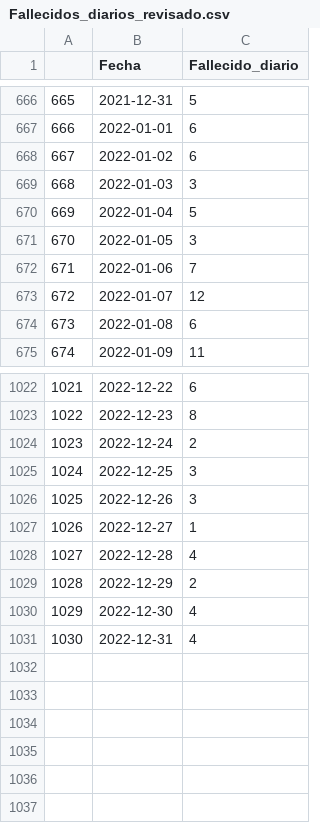
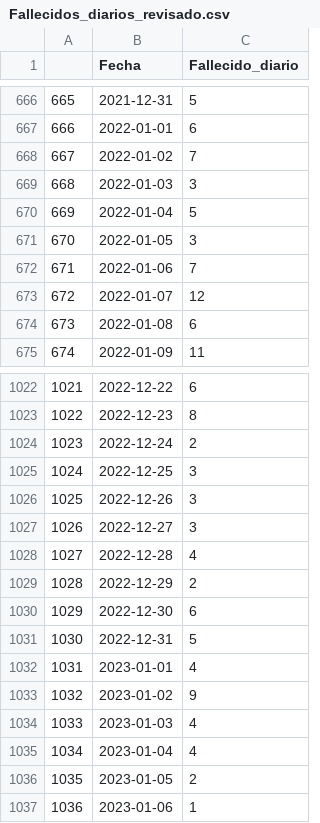
Before and after one commit to NeryC/EPYModelBack, a CSV file: public/data/Fallecidos_diarios_revisado.csv, drawn as a sheet; only a part is shown, gaps mark what is left out.

```diff
--- a/public/data/Fallecidos_diarios_revisado.csv
+++ b/public/data/Fallecidos_diarios_revisado.csv
@@ -667,3 +667,3 @@
 "666",2022-01-01,6
-"667",2022-01-02,6
+"667",2022-01-02,7
 "668",2022-01-03,3
@@ -1026,6 +1026,12 @@
 "1025",2022-12-26,3
-"1026",2022-12-27,1
+"1026",2022-12-27,3
 "1027",2022-12-28,4
 "1028",2022-12-29,2
-"1029",2022-12-30,4
-"1030",2022-12-31,4
+"1029",2022-12-30,6
+"1030",2022-12-31,5
+"1031",2023-01-01,4
+"1032",2023-01-02,9
+"1033",2023-01-03,4
+"1034",2023-01-04,4
+"1035",2023-01-05,2
+"1036",2023-01-06,1
```
Also changed, not shown: public/data/Inmunizado_diarios.csv, public/data/Rnumber.csv, 31 other files.
